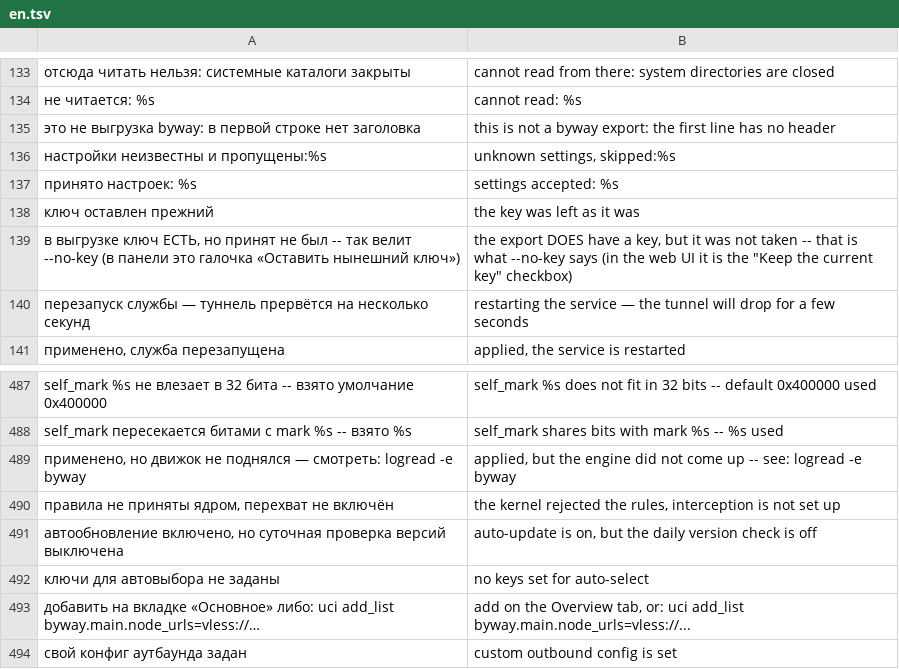
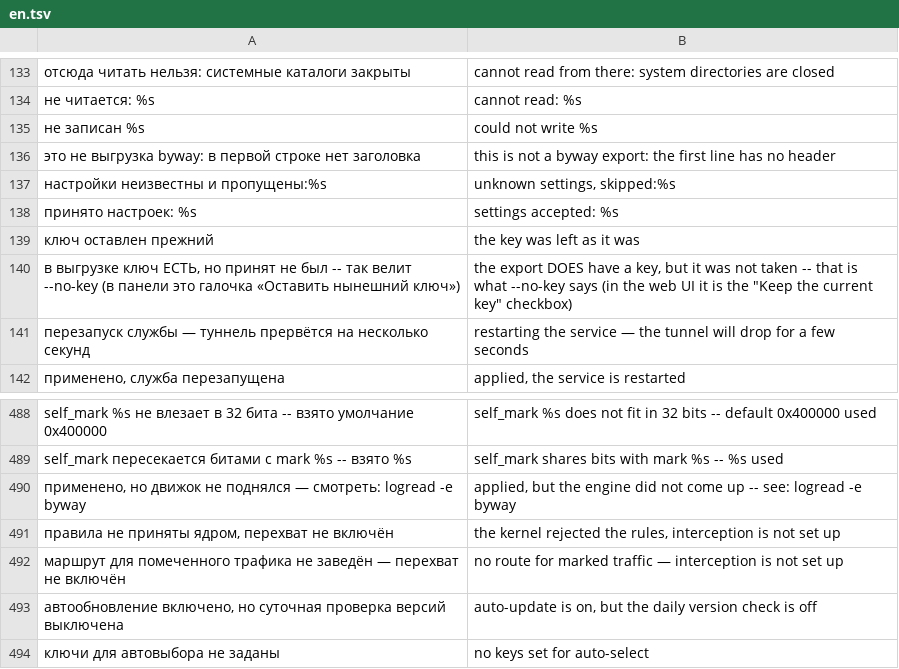
Before and after one commit to tomon-one/byway, a TSV file: lang/en.tsv, drawn as a sheet; only a part is shown, gaps mark what is left out; the shorter side is filled out with more unchanged rows; the diff names each change by its address in the sheet, - before the commit and + after, or states it on an @@ line.

Commit message:
Перехват (nft, маршрут, dnsmasq, «не пускать мимо VPN») переведён на ucode; пересечение self_mark с mark больше не роняет правила

```diff
--- a/lang/en.tsv
+++ b/lang/en.tsv
+row 135: не записан %s | could not write %s
+row 492: маршрут для помеченного трафика не заведён — перехват не включён | no route for marked traffic — interception is not set up
```
Also changed, not shown: 14 other files.
